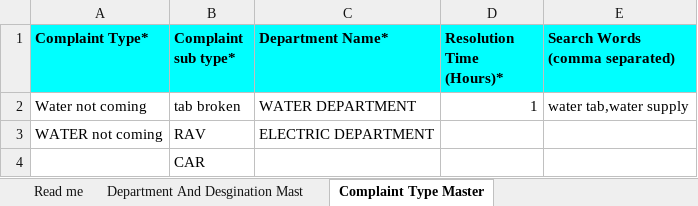
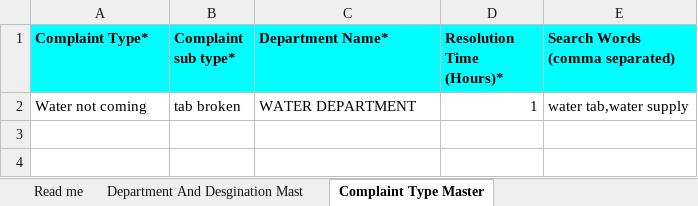
Before and after one commit to egovernments/Citizen-Complaint-Resolution-System, an Excel workbook: utilities/crs_dataloader/templates/Common and Complaint Master.xlsx, sheet Complaint Type Master, drawn as a sheet; values as stored, in another font and other column widths than the file's, no borders; the diff names each change by its address in the sheet, - before the commit and + after, or states it on an @@ line.

```diff
--- a/utilities/crs_dataloader/templates/Common and Complaint Master.xlsx (sheet Complaint Type Master)
+++ b/utilities/crs_dataloader/templates/Common and Complaint Master.xlsx (sheet Complaint Type Master)
-row 3: WATER not coming | RAV | ELECTRIC DEPARTMENT
-row 4:  | CAR
```
Also changed, not shown: utilities/crs_dataloader/templates/Tenant And Branding Master.xlsx, 4 other files.
